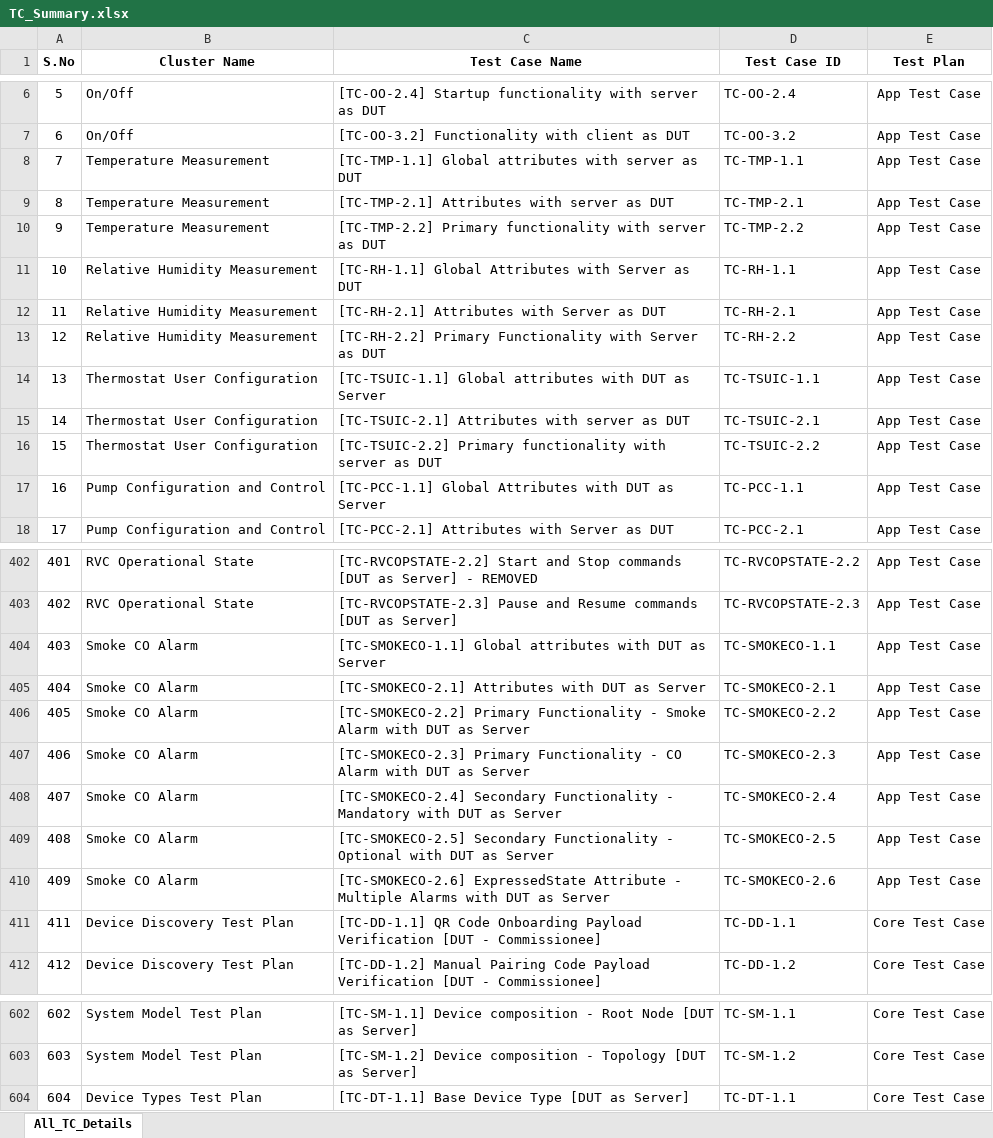
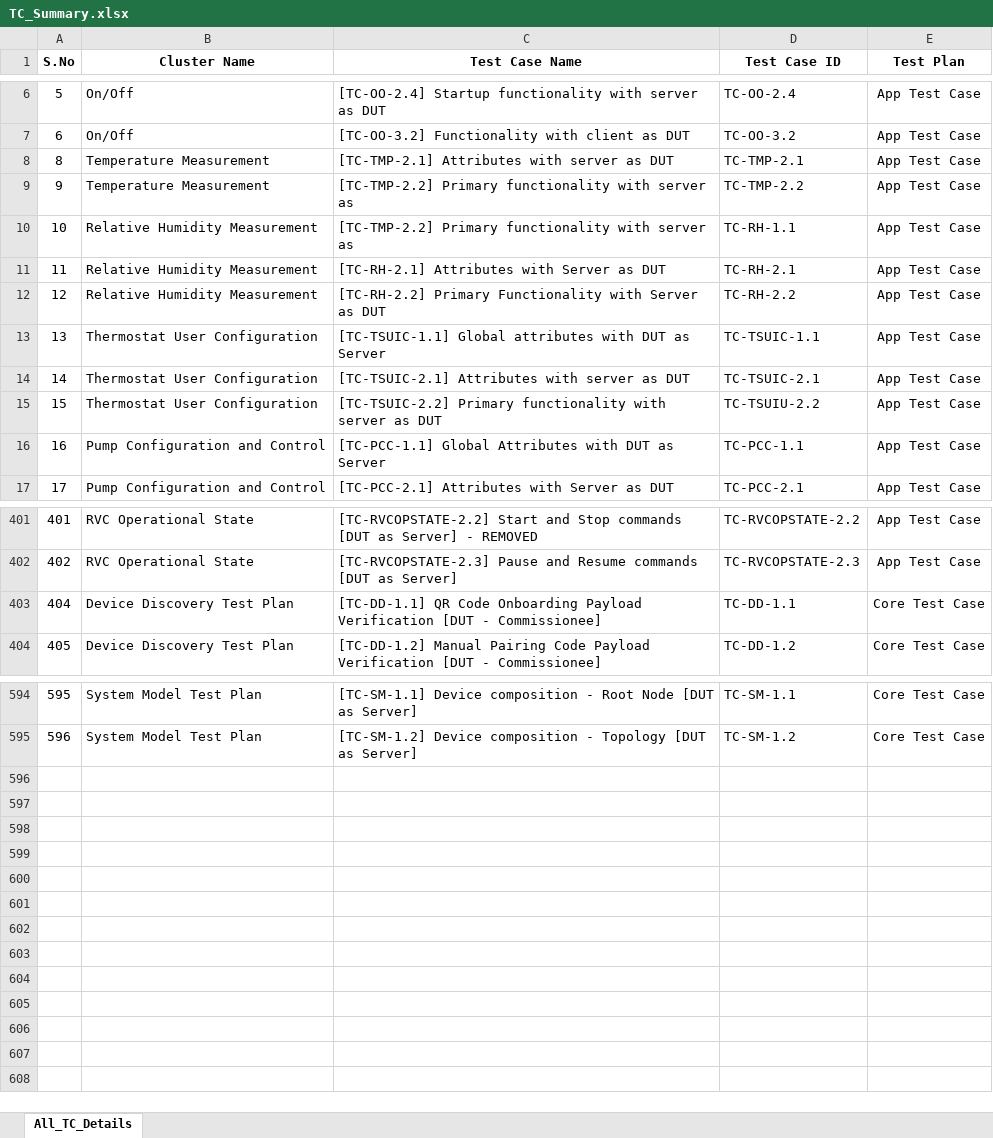
Before and after one commit to Survensa/chip_qa_support, an Excel workbook: Docs/TC_Summary.xlsx, sheet All_TC_Details, drawn as a sheet; only a part is shown, gaps mark what is left out; values as stored, in another font and other column widths than the file's, no borders; removed rows and columns are numbered as before the commit, all else as after; the diff covers the shown part only; the diff names each change by its address in the sheet, - before the commit and + after, or states it on an @@ line.

Commit message:
Add files via upload

```diff
--- a/Docs/TC_Summary.xlsx (sheet All_TC_Details)
+++ b/Docs/TC_Summary.xlsx (sheet All_TC_Details)
-row 8: 7 | Temperature Measurement | [TC-TMP-1.1] Global attributes with server as DUT | TC-TMP-1.1 | App Test Case
-C9 (Test Case Name): …server as DUT
+C9 (Test Case Name): …server as
-C10 (Test Case Name): [TC-RH-1.1] Global Attributes with Server as DUT
+C10 (Test Case Name): [TC-TMP-2.2] Primary functionality with server as
-D15 (Test Case ID): TC-TSUIC-2.2
+D15 (Test Case ID): TC-TSUIU-2.2
-row 404: 403 | Smoke CO Alarm | [TC-SMOKECO-1.1] Global attributes with DUT as Server | TC-SMOKECO-1.1 | App Test Case
-row 405: 404 | Smoke CO Alarm | [TC-SMOKECO-2.1] Attributes with DUT as Server | TC-SMOKECO-2.1 | App Test Case
-row 406: 405 | Smoke CO Alarm | [TC-SMOKECO-2.2] Primary Functionality - Smoke Alarm with DUT as Server | TC-SMOKECO-2.2 | App Test Case
-row 407: 406 | Smoke CO Alarm | [TC-SMOKECO-2.3] Primary Functionality - CO Alarm with DUT as Server | TC-SMOKECO-2.3 | App Test Case
-row 408: 407 | Smoke CO Alarm | [TC-SMOKECO-2.4] Secondary Functionality - Mandatory with DUT as Server | TC-SMOKECO-2.4 | App Test Case
-row 409: 408 | Smoke CO Alarm | [TC-SMOKECO-2.5] Secondary Functionality - Optional with DUT as Server | TC-SMOKECO-2.5 | App Test Case
-row 410: 409 | Smoke CO Alarm | [TC-SMOKECO-2.6] ExpressedState Attribute - Multiple Alarms with DUT as Server | TC-SMOKECO-2.6 | App Test Case
@@ column A (S.No) renumbered between rows 403 and 595 @@
-row 604: 604 | Device Types Test Plan | [TC-DT-1.1] Base Device Type [DUT as Server] | TC-DT-1.1 | Core Test Case
```
Also changed, not shown: 1 edited cell elsewhere in this sheet.
